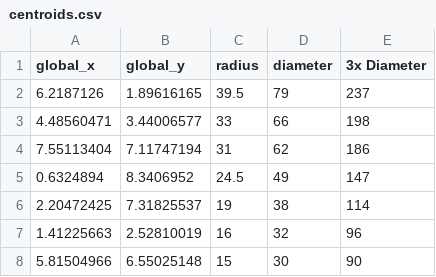
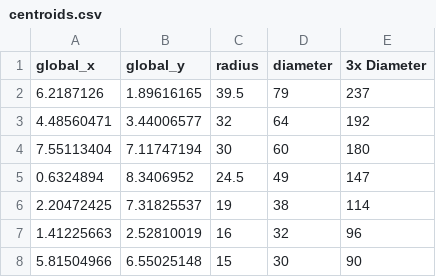
Before and after one commit to MicedOT/ARDRONE, a CSV file: Submissions/Project/Phase 1/Outputs/Centroids/centroids.csv, drawn as a sheet.

```diff
--- a/Submissions/Project/Phase 1/Outputs/Centroids/centroids.csv
+++ b/Submissions/Project/Phase 1/Outputs/Centroids/centroids.csv
@@ -2,4 +2,4 @@ global_x,global_y,radius,diameter,3x Diameter
 6.2187126,1.89616165,39.5,79,237
-4.48560471,3.44006577,33,66,198
-7.55113404,7.11747194,31,62,186
+4.48560471,3.44006577,32,64,192
+7.55113404,7.11747194,30,60,180
 0.6324894,8.3406952,24.5,49,147
```
Also changed, not shown: 1 other file.
